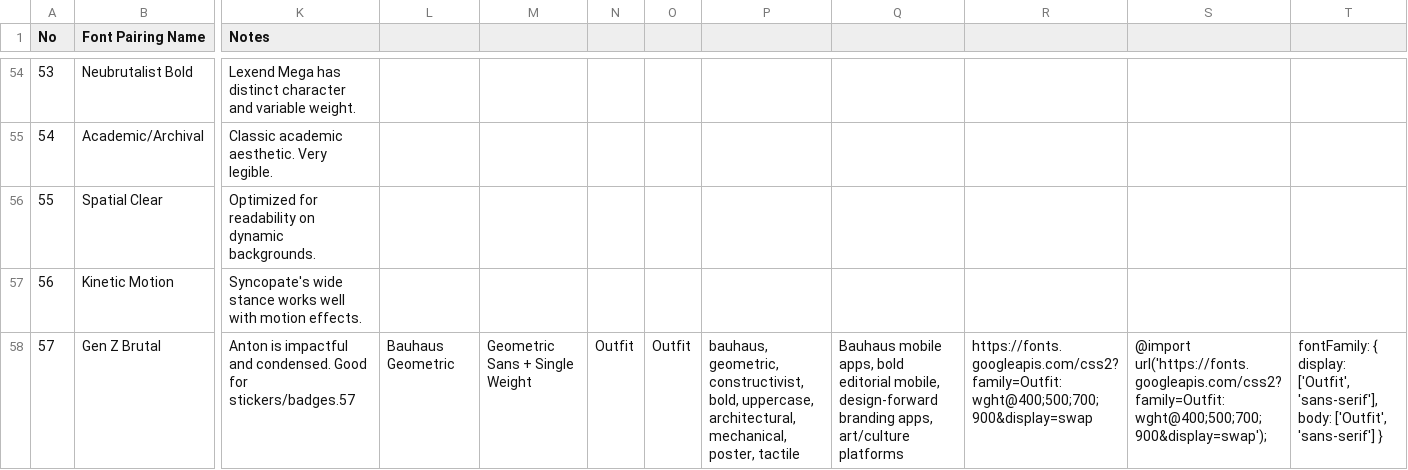
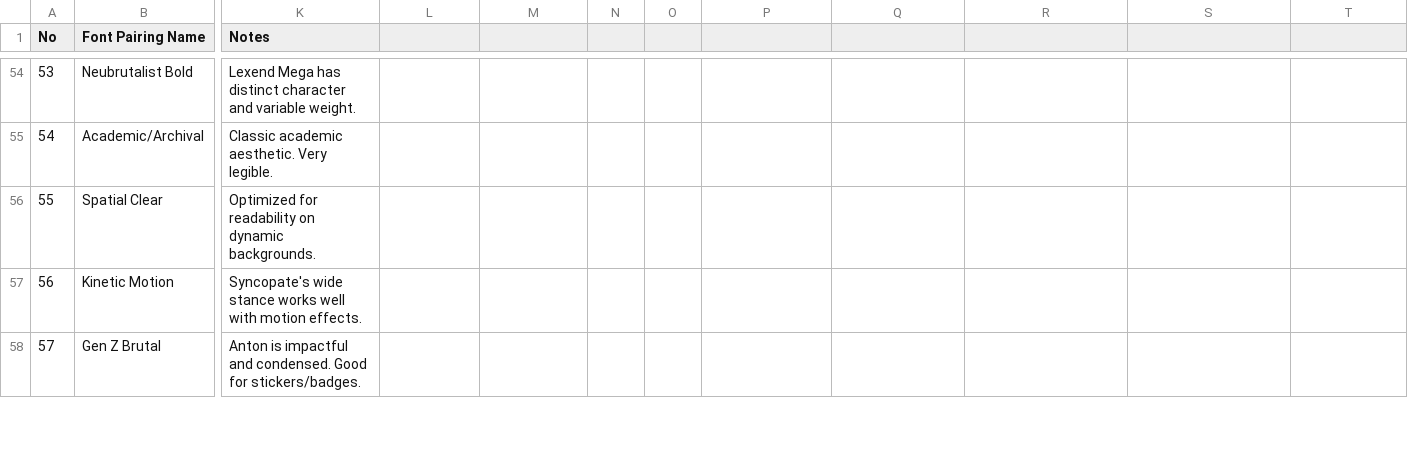
Before and after one commit to znc15/NewFlow, a CSV file: skills/cursor一键安装技能/-Force/skills/ui-ux-pro-max/data/typography.csv, drawn as a sheet; only a part is shown, gaps mark what is left out; the diff covers the shown part only; the diff names each change by its address in the sheet, - before the commit and + after, or states it on an @@ line.

```diff
--- a/skills/cursor一键安装技能/-Force/skills/ui-ux-pro-max/data/typography.csv
+++ b/skills/cursor一键安装技能/-Force/skills/ui-ux-pro-max/data/typography.csv
-K58 (Notes): …Good for stickers/badges.57
+K58 (Notes): …Good for stickers/badges.
-L58: Bauhaus Geometric
+L58: (empty)
-M58: Geometric Sans + Single Weight
+M58: (empty)
-N58: Outfit
+N58: (empty)
-O58: Outfit
+O58: (empty)
-P58: bauhaus, geometric, constructivist, bold, uppercase, architectural, mechanical, poster, tactile
+P58: (empty)
-Q58: Bauhaus mobile apps, bold editorial mobile, design-forward branding apps, art/culture platforms
+Q58: (empty)
-R58: https://fonts.googleapis.com/css2?family=Outfit:wght@400;500;700;900&display=swap
+R58: (empty)
-S58: @import url('https://fonts.googleapis.com/css2?family=Outfit:wght@400;500;700;900&display=swap');
+S58: (empty)
-T58: fontFamily: { display: ['Outfit', 'sans-serif'], body: ['Outfit', 'sans-serif'] }
+T58: (empty)
```
Also changed, not shown: 1 added row, 1 edited cell and row numbers in column A elsewhere in this file, skills/codex一键安装技能/.codex-home-claude-parity/skills/ui-ux-pro-max/data/stacks/laravel.csv, skills/codex一键安装技能/.codex-home-claude-parity/skills/ui-ux-pro-max/data/typography.csv, 27 other files.
